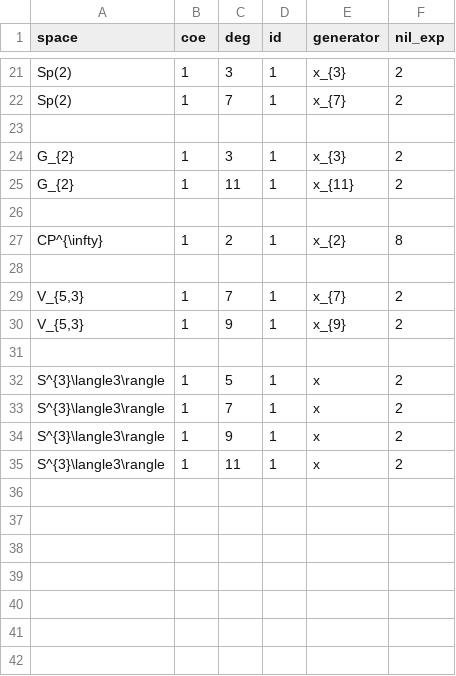
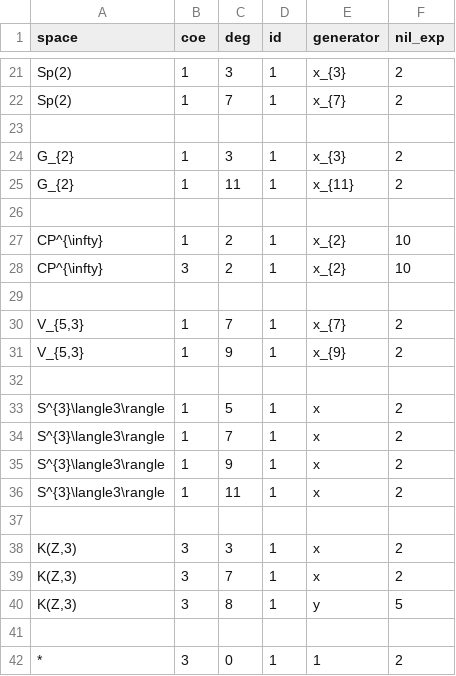
Before and after one commit to akebono03/Serre-Spectral-Sequence, a CSV file: cohomology.csv, drawn as a sheet; only a part is shown, gaps mark what is left out.

```diff
--- a/cohomology.csv
+++ b/cohomology.csv
@@ -26,3 +26,4 @@ G_{2},1,11,1,x_{11},2
 ,,,,,
-CP^{\infty},1,2,1,x_{2},8
+CP^{\infty},1,2,1,x_{2},10
+CP^{\infty},3,2,1,x_{2},10
 ,,,,,
@@ -35 +36,7 @@ S^{3}\langle3\rangle,1,9,1,x,2
 S^{3}\langle3\rangle,1,11,1,x,2
+
+"K(Z,3)",3,3,1,x,2
+"K(Z,3)",3,7,1,x,2
+"K(Z,3)",3,8,1,y,5
+
+*,3,0,1,1,2
```
Also changed, not shown: fibration.csv, 4 other files.
